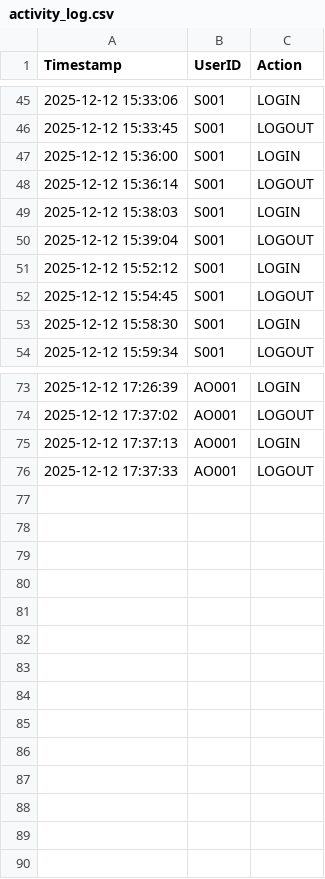
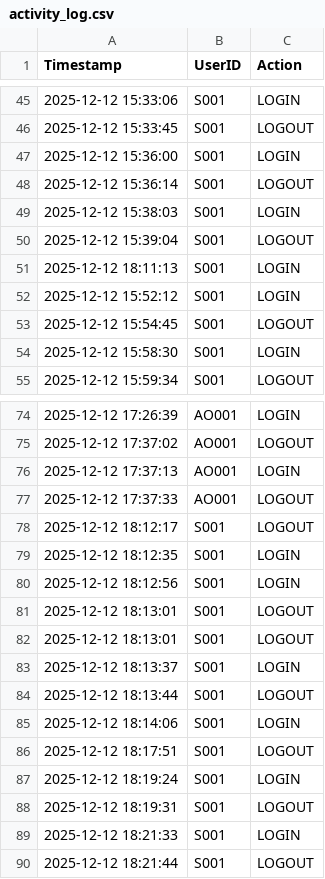
Before and after one commit to Raiden2309/OODJ-Assignment, a CSV file: data/activity_log.csv, drawn as a sheet; only a part is shown, gaps mark what is left out.

```diff
--- a/data/activity_log.csv
+++ b/data/activity_log.csv
@@ -50,2 +50,3 @@ Timestamp,UserID,Action
 2025-12-12 15:39:04,S001,LOGOUT
+2025-12-12 18:11:13,S001,LOGIN
 2025-12-12 15:52:12,S001,LOGIN
@@ -76 +77,14 @@ Timestamp,UserID,Action
 2025-12-12 17:37:33,AO001,LOGOUT
+2025-12-12 18:12:17,S001,LOGOUT
+2025-12-12 18:12:35,S001,LOGIN
+2025-12-12 18:12:56,S001,LOGIN
+2025-12-12 18:13:01,S001,LOGOUT
+2025-12-12 18:13:01,S001,LOGOUT
+2025-12-12 18:13:37,S001,LOGIN
+2025-12-12 18:13:44,S001,LOGOUT
+2025-12-12 18:14:06,S001,LOGIN
+2025-12-12 18:17:51,S001,LOGOUT
+2025-12-12 18:19:24,S001,LOGIN
+2025-12-12 18:19:31,S001,LOGOUT
+2025-12-12 18:21:33,S001,LOGIN
+2025-12-12 18:21:44,S001,LOGOUT
```
Also changed, not shown: 6 other files.
